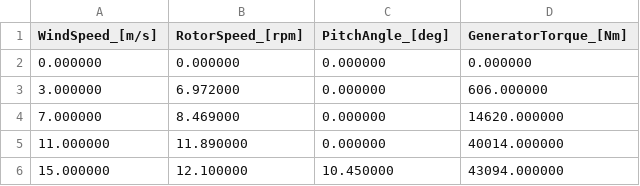
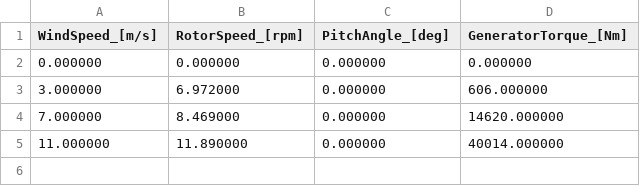
Before and after one commit to OpenFAST/matlab-toolbox, a CSV file: Campbell/example/LinearizationPoints_Servo.csv, drawn as a sheet.

```diff
--- a/Campbell/example/LinearizationPoints_Servo.csv
+++ b/Campbell/example/LinearizationPoints_Servo.csv
@@ -5,2 +5 @@ WindSpeed_[m/s] , RotorSpeed_[rpm] , PitchAngle_[deg] , GeneratorTorque_[Nm]
 11.000000       , 11.890000        , 0.000000         , 40014.000000
-15.000000       , 12.100000        , 10.450000        , 43094.000000
```
Also changed, not shown: Campbell/example/LinearizationPoints_NoServo.csv, 8 other files.
